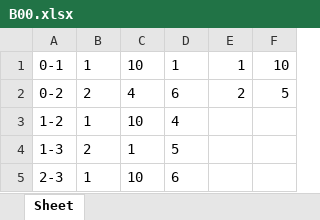
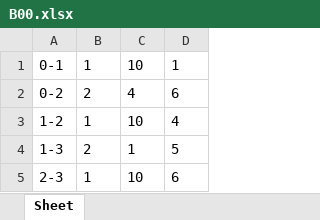
Before and after one commit to IvaMarin/Project-Network-Diagram-App, an Excel workbook: resources/variants/В00.xlsx, sheet Sheet, drawn as a sheet; values as stored, in another font and other column widths than the file's, no borders; the diff names each change by its address in the sheet, - before the commit and + after, or states it on an @@ line.

```diff
--- a/resources/variants/В00.xlsx (sheet Sheet)
+++ b/resources/variants/В00.xlsx (sheet Sheet)
-column E, rows 1-2: 1 | 2
-column F, rows 1-2: 10 | 5
```
Also changed, not shown: 6 other files.
